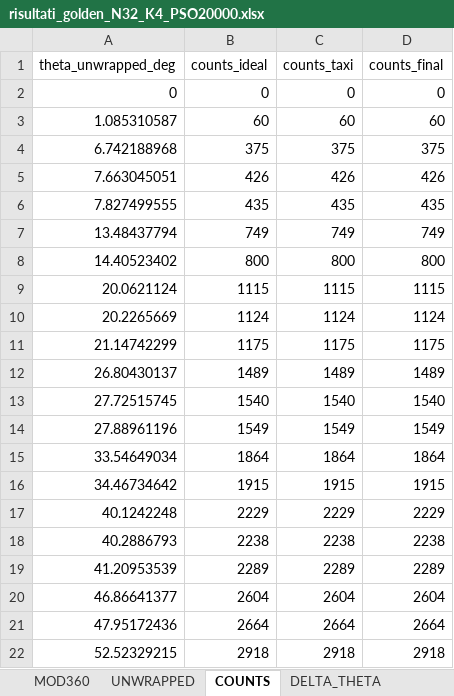
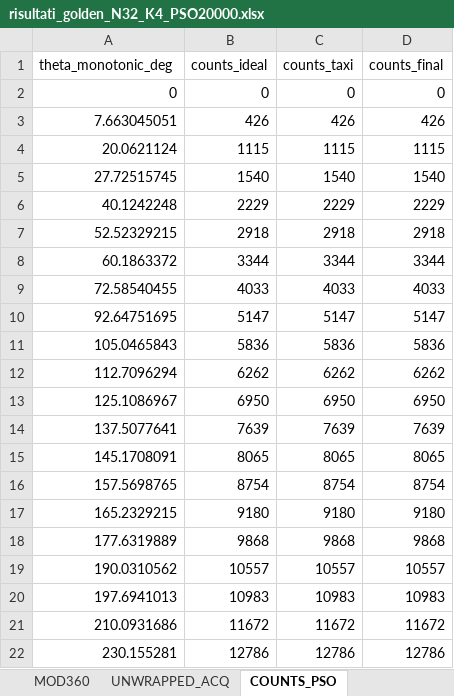
Before and after one commit to Noemifc/interlaced, an Excel workbook: Tomoscan_pso_interlaced/risultati_golden_N32_K4_PSO20000.xlsx, sheet COUNTS_PSO, drawn as a sheet; only a part is shown; the shorter side is filled out with more unchanged rows; values as stored, in another font and other column widths than the file's, no borders; removed rows and columns are numbered as before the commit, all else as after; the diff covers the shown part only; the diff names each change by its address in the sheet, - before the commit and + after, or states it on an @@ line.

```diff
--- a/Tomoscan_pso_interlaced/risultati_golden_N32_K4_PSO20000.xlsx (sheet COUNTS_PSO)
+++ b/Tomoscan_pso_interlaced/risultati_golden_N32_K4_PSO20000.xlsx (sheet COUNTS_PSO)
-sheet tab: UNWRAPPED
+sheet tab: UNWRAPPED_ACQ
-sheet tab: COUNTS
+sheet tab: COUNTS_PSO
-A1: theta_unwrapped_deg
+A1: theta_monotonic_deg
-row 3: 1.085310587 | 60 | 60 | 60
-row 4: 6.742188968 | 375 | 375 | 375
-row 6: 7.827499555 | 435 | 435 | 435
-row 7: 13.48437794 | 749 | 749 | 749
-row 8: 14.40523402 | 800 | 800 | 800
-row 10: 20.2265669 | 1124 | 1124 | 1124
-row 11: 21.14742299 | 1175 | 1175 | 1175
-row 12: 26.80430137 | 1489 | 1489 | 1489
-row 14: 27.88961196 | 1549 | 1549 | 1549
-row 15: 33.54649034 | 1864 | 1864 | 1864
-row 16: 34.46734642 | 1915 | 1915 | 1915
-row 18: 40.2886793 | 2238 | 2238 | 2238
-row 19: 41.20953539 | 2289 | 2289 | 2289
-row 20: 46.86641377 | 2604 | 2604 | 2604
-row 21: 47.95172436 | 2664 | 2664 | 2664
```
Also changed, not shown: 96 added rows and 81 removed rows elsewhere in this sheet, sheet UNWRAPPED_ACQ, sheet DELTA_THETA_PSO, sheet MOD360, other sheet tabs, Tomoscan_pso_interlaced/risultati_corput_N32_K4_PSO20000.xlsx, Tomoscan_pso_interlaced/risultati_kturns_N32_K4_PSO20000.xlsx, 5 other files.
